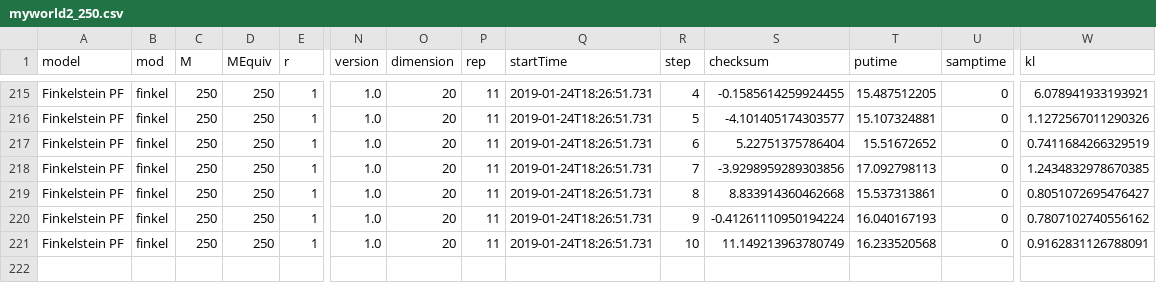
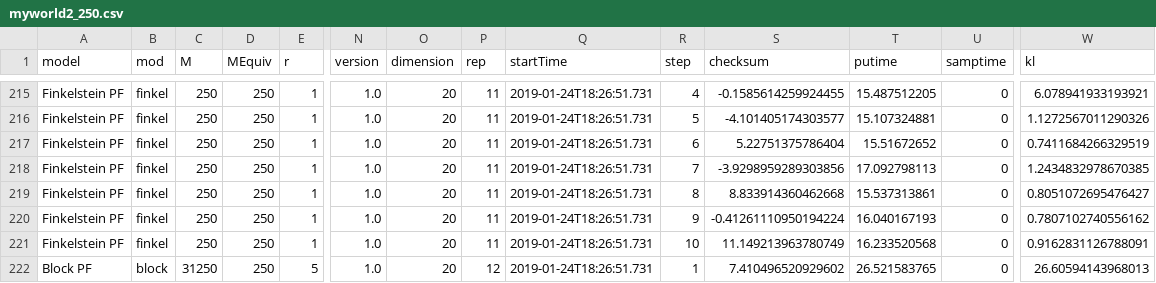
Before and after one commit to jamesonquinn/Kalman.jl, a CSV file: myworld2_250.csv, drawn as a sheet; only a part is shown, gaps mark what is left out; rows hold the shown columns only; the diff names each change by its address in the sheet, - before the commit and + after, or states it on an @@ line.

```diff
--- a/myworld2_250.csv
+++ b/myworld2_250.csv
+row 222: Block PF | block | 31250 | 250 | 5 | 1.0 | 20 | 12 | 2019-01-24T18:26:51.731 | 1 | 7.410496520929602 | 26.521583765 | 0 | 26.60594143968013
```
Also changed, not shown: dummy2world.csv, 13 other files.
